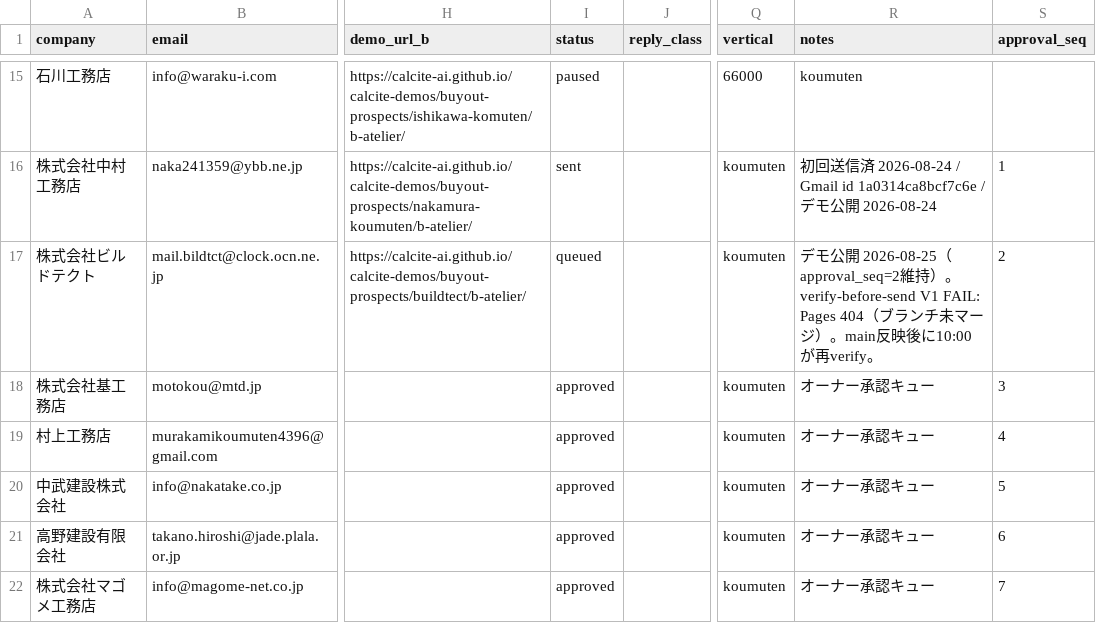
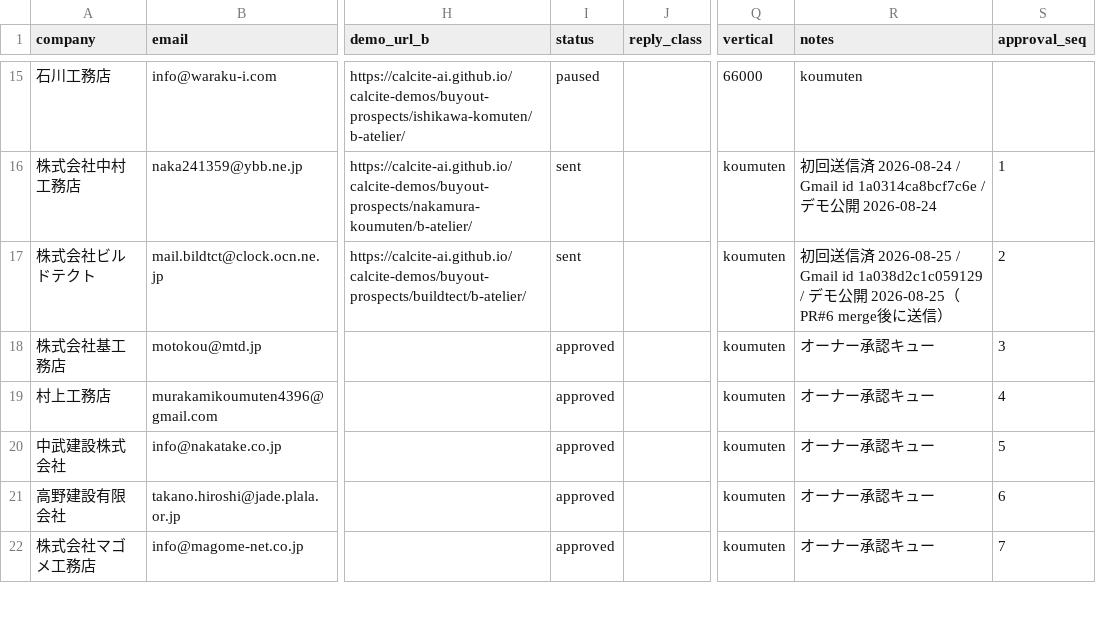
Before and after one commit to calcite-ai/calcite-demos, a CSV file: buyout-ops/demo_buyout_leads.csv, drawn as a sheet; only a part is shown, gaps mark what is left out; the diff names each change by its address in the sheet, - before the commit and + after, or states it on an @@ line.

```diff
--- a/buyout-ops/demo_buyout_leads.csv
+++ b/buyout-ops/demo_buyout_leads.csv
-I17 (status): queued
+I17 (status): sent
-R17 (notes): デモ公開 2026-08-25（approval_seq=2維持）。verify-before-send V1 FAIL: Pages 404（ブランチ未マージ）。main反映後に10:00が再verify。
+R17 (notes): 初回送信済 2026-08-25 / Gmail id 1a038d2c1c059129 / デモ公開 2026-08-25（PR#6 merge後に送信）
```
Also changed, not shown: 2 other files.
